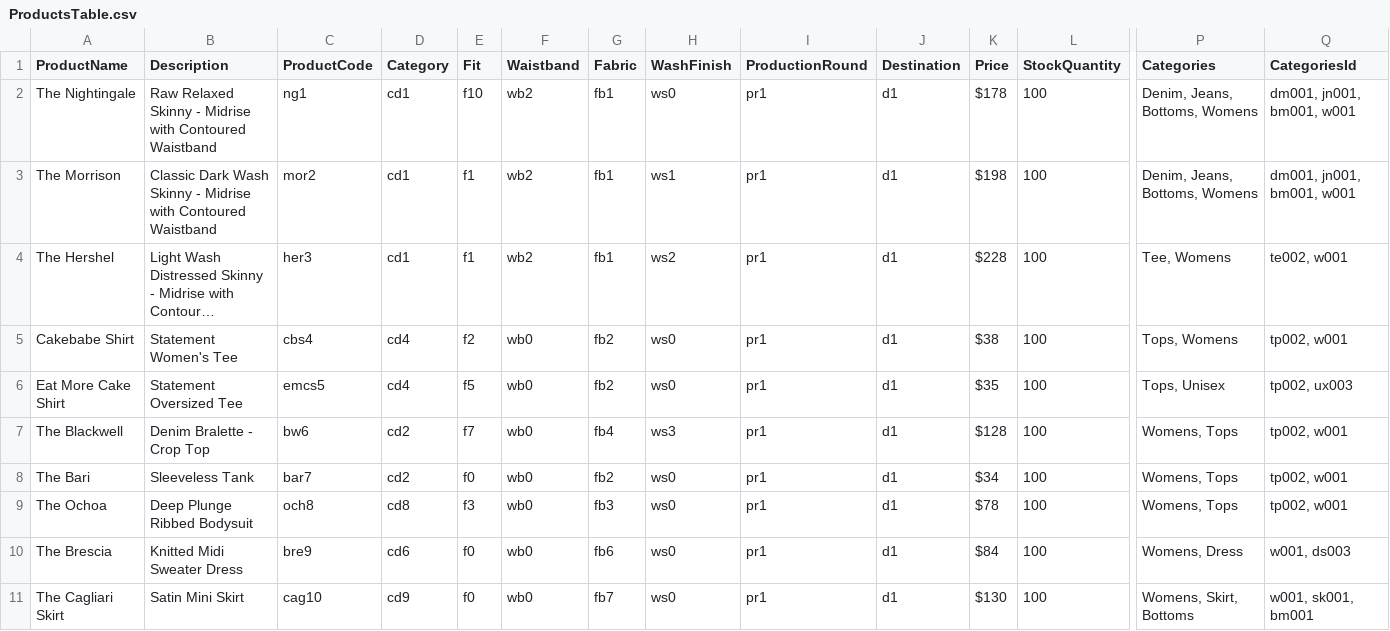
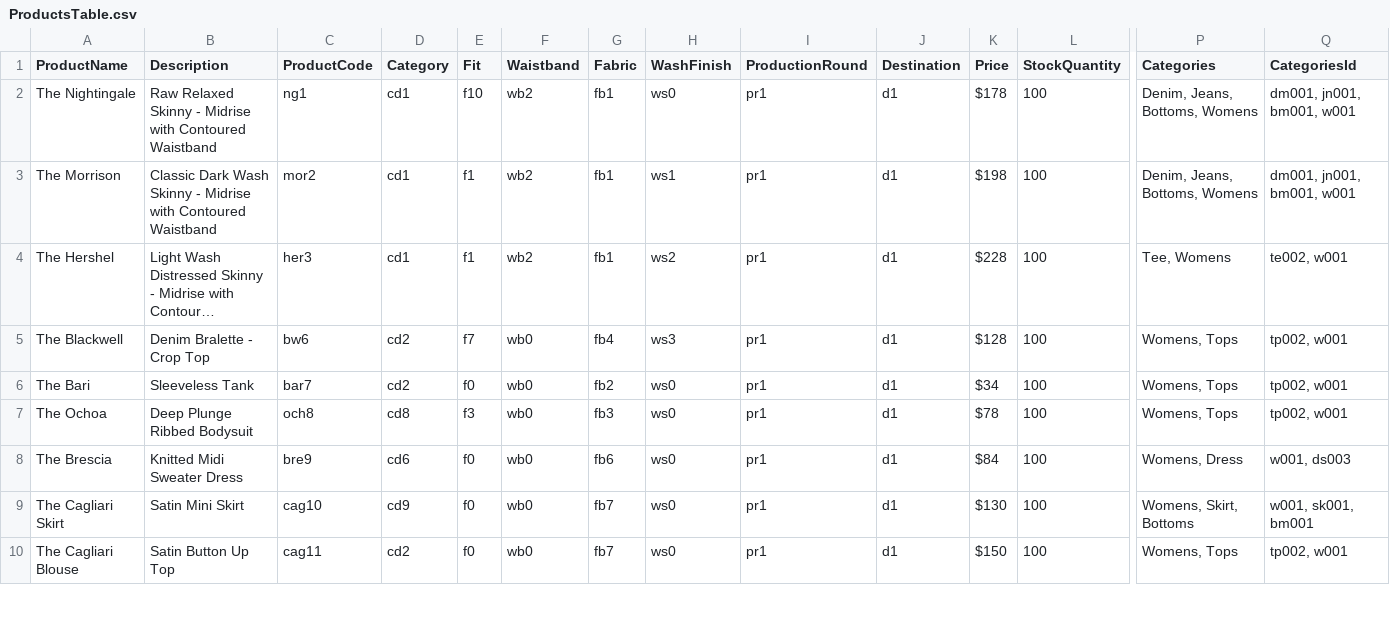
Before and after one commit to dmschrein/CAKE-DENIM, a CSV file: server/prisma/inputData/ProductsTable.csv, drawn as a sheet; only a part is shown, gaps mark what is left out; the shorter side is filled out with more unchanged rows; long unchanged cells end in …; rows hold the shown columns only; the diff names each change by its address in the sheet, - before the commit and + after, or states it on an @@ line.

Commit message:
remove cake tshirts

```diff
--- a/server/prisma/inputData/ProductsTable.csv
+++ b/server/prisma/inputData/ProductsTable.csv
-row 5: Cakebabe Shirt | Statement Women's Tee | cbs4 | cd4 | f2 | wb0 | fb2 | ws0 | pr1 | d1 | $38 | 100 | Tops, Womens | tp002, w001
-row 6: Eat More Cake Shirt | Statement Oversized Tee | emcs5 | cd4 | f5 | wb0 | fb2 | ws0 | pr1 | d1 | $35 | 100 | Tops, Unisex | tp002, ux003
```
Also changed, not shown: server/prisma/inputData/CAKE DENIM Master Inventory - ProductTable.csv, server/prisma/inputData/ProductTable.csv, 13 other files.
